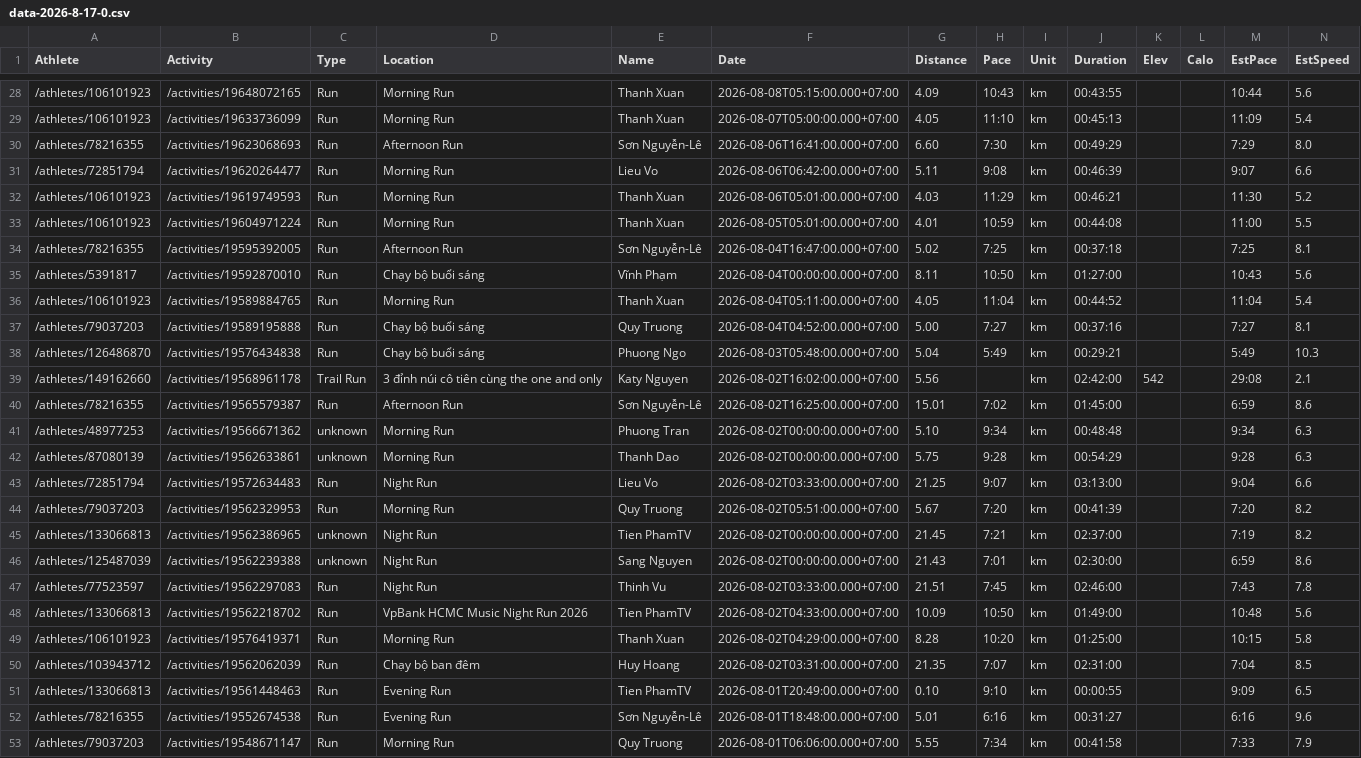
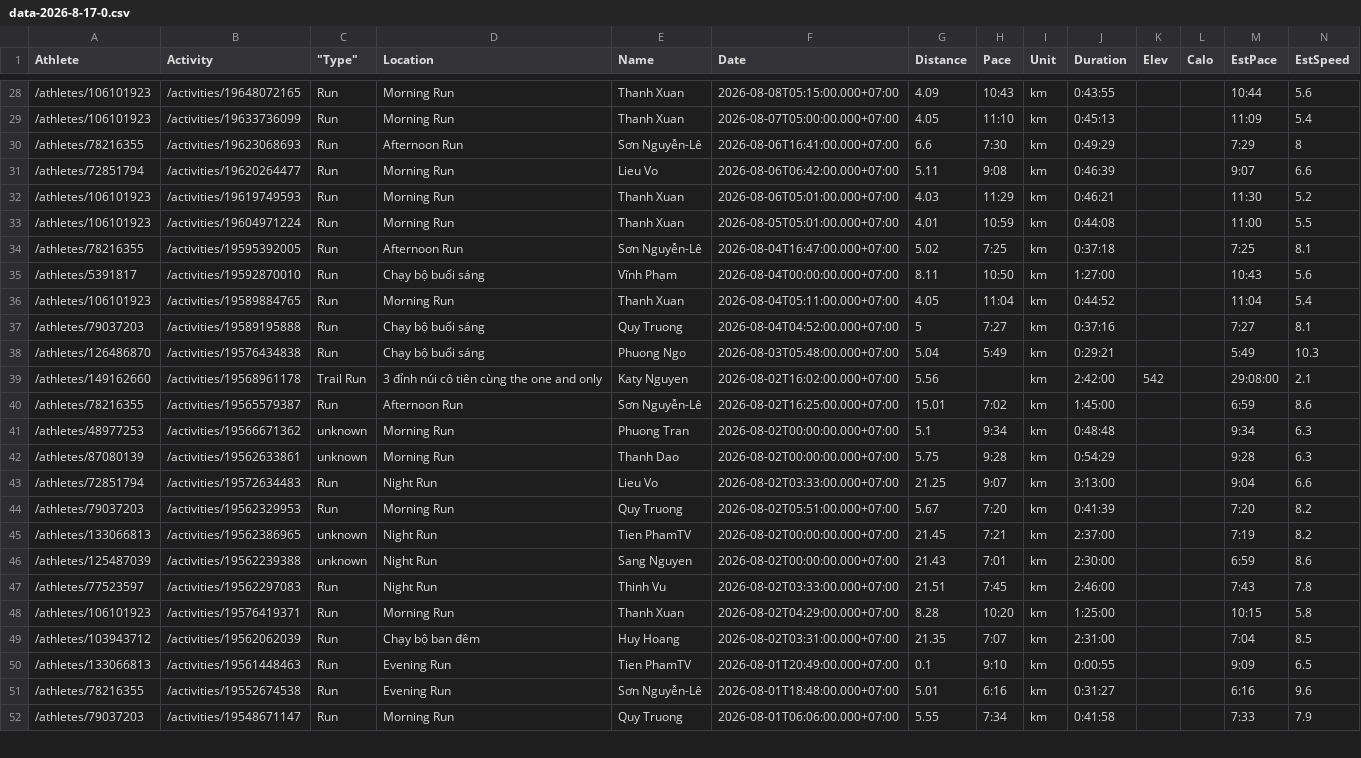
Before and after one commit to Tienptv/strava-app, a CSV file: Storage/data-2026-8-17-0.csv, drawn as a sheet; only a part is shown, gaps mark what is left out; removed rows and columns are numbered as before the commit, all else as after; the diff covers the shown part only; the diff names each change by its address in the sheet, - before the commit and + after, or states it on an @@ line.

```diff
--- a/Storage/data-2026-8-17-0.csv
+++ b/Storage/data-2026-8-17-0.csv
-C1: Type
+C1: "Type"
-J28 (Duration): 00:43:55
+J28 (Duration): 0:43:55
-J29 (Duration): 00:45:13
+J29 (Duration): 0:45:13
-G30 (Distance): 6.60
+G30 (Distance): 6.6
-J30 (Duration): 00:49:29
+J30 (Duration): 0:49:29
-N30 (EstSpeed): 8.0
+N30 (EstSpeed): 8
-J31 (Duration): 00:46:39
+J31 (Duration): 0:46:39
-J32 (Duration): 00:46:21
+J32 (Duration): 0:46:21
-J33 (Duration): 00:44:08
+J33 (Duration): 0:44:08
-J34 (Duration): 00:37:18
+J34 (Duration): 0:37:18
-J35 (Duration): 01:27:00
+J35 (Duration): 1:27:00
-J36 (Duration): 00:44:52
+J36 (Duration): 0:44:52
-G37 (Distance): 5.00
+G37 (Distance): 5
-J37 (Duration): 00:37:16
+J37 (Duration): 0:37:16
-J38 (Duration): 00:29:21
+J38 (Duration): 0:29:21
-J39 (Duration): 02:42:00
+J39 (Duration): 2:42:00
-M39 (EstPace): 29:08
+M39 (EstPace): 29:08:00
-J40 (Duration): 01:45:00
+J40 (Duration): 1:45:00
-G41 (Distance): 5.10
+G41 (Distance): 5.1
-J41 (Duration): 00:48:48
+J41 (Duration): 0:48:48
-J42 (Duration): 00:54:29
+J42 (Duration): 0:54:29
-J43 (Duration): 03:13:00
+J43 (Duration): 3:13:00
-J44 (Duration): 00:41:39
+J44 (Duration): 0:41:39
-J45 (Duration): 02:37:00
+J45 (Duration): 2:37:00
-J46 (Duration): 02:30:00
+J46 (Duration): 2:30:00
-J47 (Duration): 02:46:00
+J47 (Duration): 2:46:00
-row 48: /athletes/133066813 | /activities/19562218702 | Run | VpBank HCMC Music Night Run 2026 | Tien PhamTV | 2026-08-02T04:33:00.000+07:00 | 10.09 | 10:50 | km | 01:49:00 |  |  | 10:48 | 5.6
-J48 (Duration): 01:25:00
+J48 (Duration): 1:25:00
-J49 (Duration): 02:31:00
+J49 (Duration): 2:31:00
-G50 (Distance): 0.10
+G50 (Distance): 0.1
-J50 (Duration): 00:00:55
+J50 (Duration): 0:00:55
-J51 (Duration): 00:31:27
+J51 (Duration): 0:31:27
-J52 (Duration): 00:41:58
+J52 (Duration): 0:41:58
```
Also changed, not shown: 102 edited cells elsewhere in this file, Storage/data-2026-8-16-21.csv, 5 other files.
